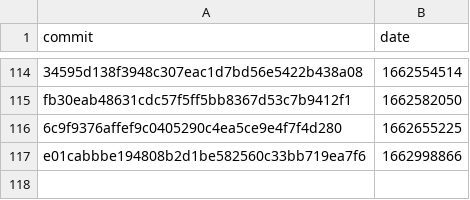
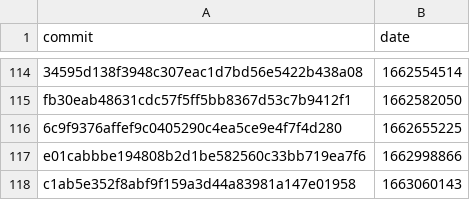
Before and after one commit to google-research/dex-lang, a CSV file: commits.csv, drawn as a sheet; only a part is shown, gaps mark what is left out.

```diff
--- a/commits.csv
+++ b/commits.csv
@@ -117 +117,2 @@ commit,date
 "e01cabbbe194808b2d1be582560c33bb719ea7f6","1662998866"
+"c1ab5e352f8abf9f159a3d44a83981a147e01958","1663060143"
```
Also changed, not shown: 1 other file.
